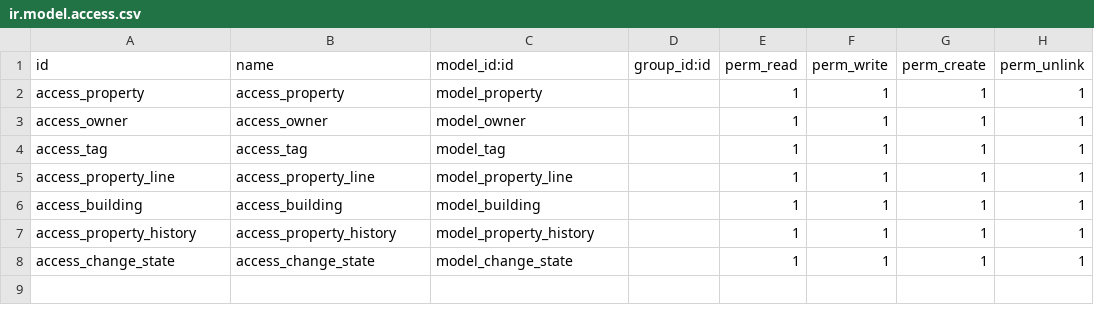
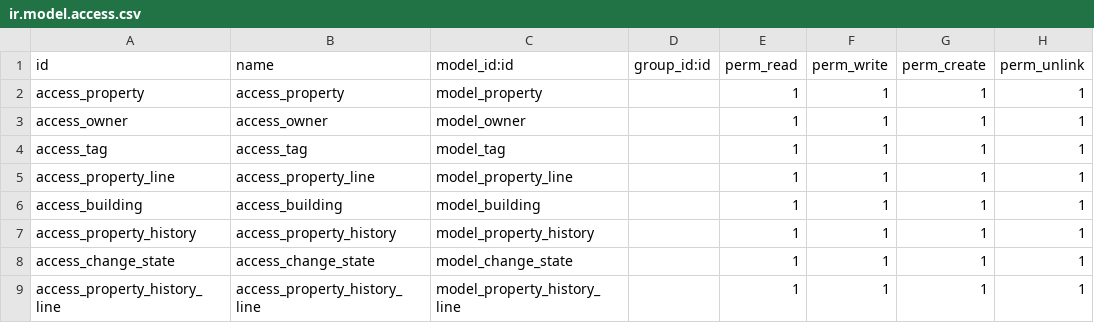
Before and after one commit to youssef22222/Real-Estate, a CSV file: app_one/security/ir.model.access.csv, drawn as a sheet.

Commit message:
Adding PropertyHistoryLine model with access rights and updating views for property_history tracking. Enhancing create_history_record to use magic(command) tuple for linking records efficiently

```diff
--- a/app_one/security/ir.model.access.csv
+++ b/app_one/security/ir.model.access.csv
@@ -8 +8,2 @@ access_property_history,access_property_history,model_property_history,,1,1,1,1
 access_change_state,access_change_state,model_change_state,,1,1,1,1
+access_property_history_line,access_property_history_line,model_property_history_line,,1,1,1,1
```
Also changed, not shown: 3 other files.
